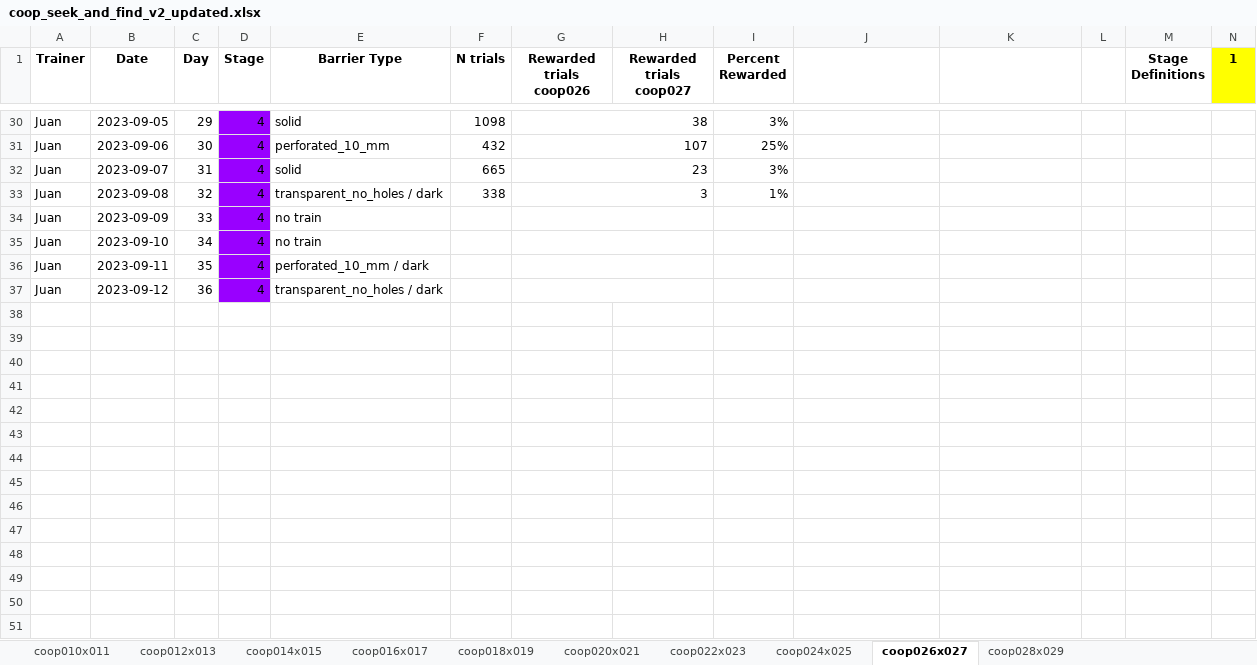
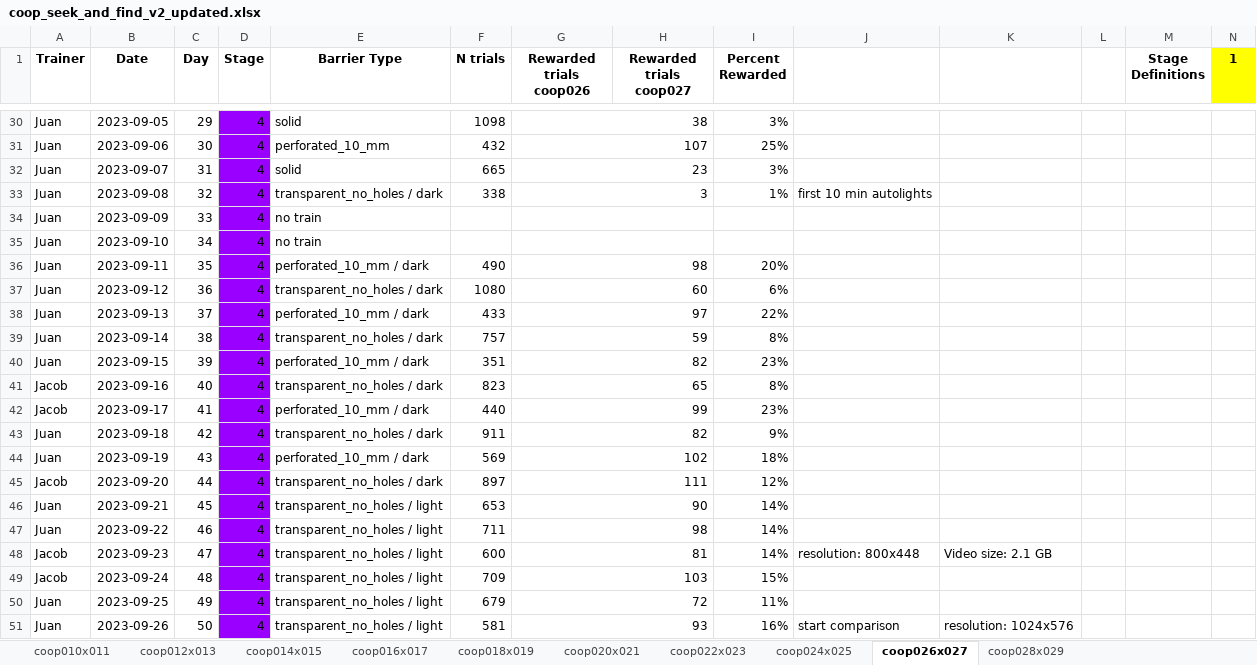
Before and after one commit to sjara/jaratest, an Excel workbook: juan/coop_seek_and_find_v2_updated.xlsx, sheet coop026x027, drawn as a sheet; only a part is shown, gaps mark what is left out; values as stored, in another font and other column widths than the file's, no borders; charts and pictures not drawn; rows hold the shown columns only; the diff covers the shown part only; the diff names each change by its address in the sheet, - before the commit and + after, or states it on an @@ line.

```diff
--- a/juan/coop_seek_and_find_v2_updated.xlsx (sheet coop026x027)
+++ b/juan/coop_seek_and_find_v2_updated.xlsx (sheet coop026x027)
-J33: (empty)
+J33: first 10 min autolights
-F36 (N trials): (empty)
+F36 (N trials): 490
-G36 (Rewarded trials coop026): (empty)
+G36 (Rewarded trials coop026): 98
-I36 (Percent Rewarded): (empty)
+I36 (Percent Rewarded): 20%
-F37 (N trials): (empty)
+F37 (N trials): 1080
-G37 (Rewarded trials coop026): (empty)
+G37 (Rewarded trials coop026): 60
-I37 (Percent Rewarded): (empty)
+I37 (Percent Rewarded): 6%
+row 38: Juan | 2023-09-13 | 37 | 4 | perforated_10_mm / dark | 433 | 97 |  | 22%
+row 39: Juan | 2023-09-14 | 38 | 4 | transparent_no_holes / dark | 757 | 59 |  | 8%
+row 40: Juan | 2023-09-15 | 39 | 4 | perforated_10_mm / dark | 351 | 82 |  | 23%
+row 41: Jacob | 2023-09-16 | 40 | 4 | transparent_no_holes / dark | 823 | 65 |  | 8%
+row 42: Jacob | 2023-09-17 | 41 | 4 | perforated_10_mm / dark | 440 | 99 |  | 23%
+row 43: Juan | 2023-09-18 | 42 | 4 | transparent_no_holes / dark | 911 | 82 |  | 9%
+row 44: Juan | 2023-09-19 | 43 | 4 | perforated_10_mm / dark | 569 | 102 |  | 18%
+row 45: Jacob | 2023-09-20 | 44 | 4 | transparent_no_holes / dark | 897 | 111 |  | 12%
+row 46: Juan | 2023-09-21 | 45 | 4 | transparent_no_holes / light | 653 | 90 |  | 14%
+row 47: Juan | 2023-09-22 | 46 | 4 | transparent_no_holes / light | 711 | 98 |  | 14%
+row 48: Jacob | 2023-09-23 | 47 | 4 | transparent_no_holes / light | 600 | 81 |  | 14% | resolution: 800x448 | Video size: 2.1 GB
+row 49: Jacob | 2023-09-24 | 48 | 4 | transparent_no_holes / light | 709 | 103 |  | 15%
+row 50: Juan | 2023-09-25 | 49 | 4 | transparent_no_holes / light | 679 | 72 |  | 11%
+row 51: Juan | 2023-09-26 | 50 | 4 | transparent_no_holes / light | 581 | 93 |  | 16% | start comparison | resolution: 1024x576
```
Also changed, not shown: 9 added rows elsewhere in this sheet, sheet coop028x029, sheet coop022x023, sheet coop024x025, charts or pictures, 4 other files.
